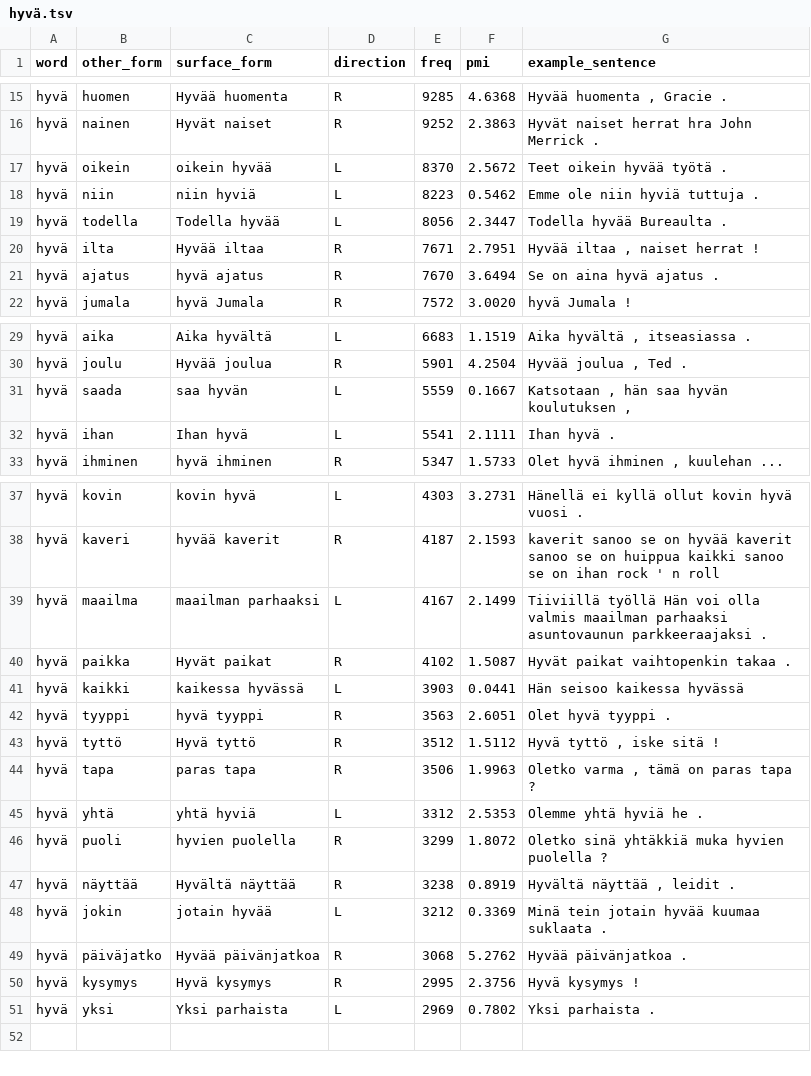
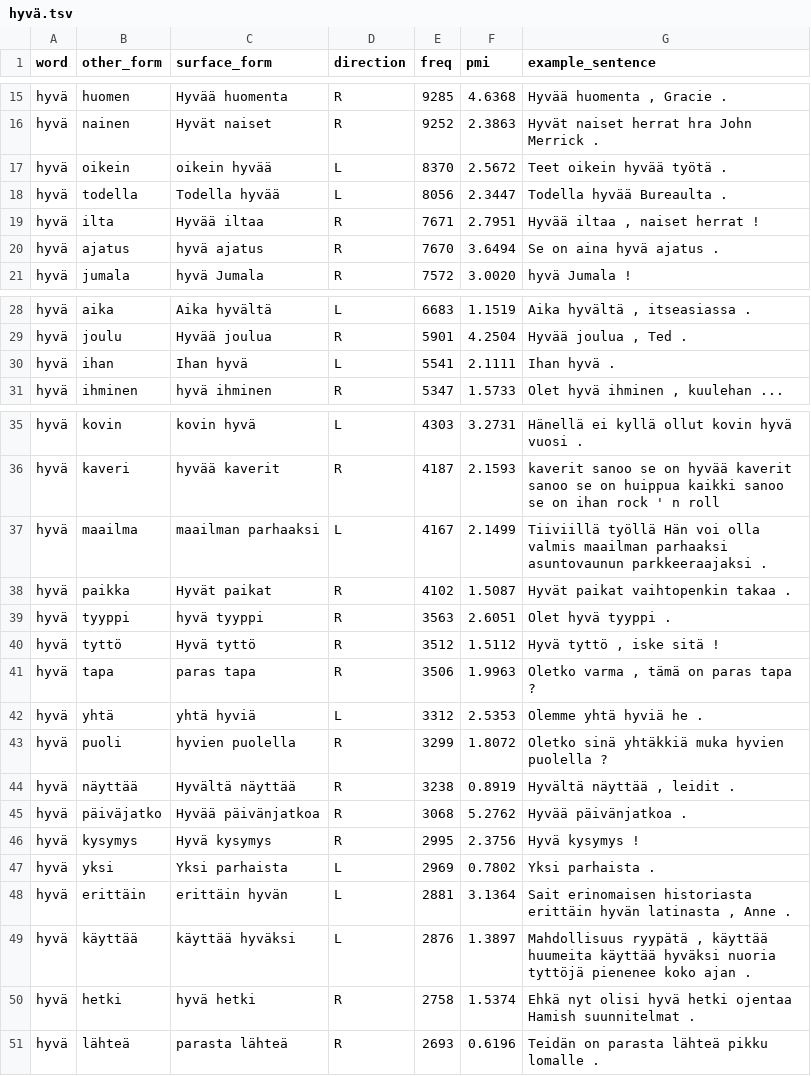
Before and after one commit to zakharov89/finnish_vocabulary_website, a TSV file: collocations_tsv/hyvä.tsv, drawn as a sheet; only a part is shown, gaps mark what is left out; removed rows and columns are numbered as before the commit, all else as after; the diff names each change by its address in the sheet, - before the commit and + after, or states it on an @@ line.

```diff
--- a/collocations_tsv/hyvä.tsv
+++ b/collocations_tsv/hyvä.tsv
-row 18: hyvä | niin | niin hyviä | L | 8223 | 0.5462 | Emme ole niin hyviä tuttuja .
-row 31: hyvä | saada | saa hyvän | L | 5559 | 0.1667 | Katsotaan , hän saa hyvän koulutuksen ,
-row 41: hyvä | kaikki | kaikessa hyvässä | L | 3903 | 0.0441 | Hän seisoo kaikessa hyvässä
-row 48: hyvä | jokin | jotain hyvää | L | 3212 | 0.3369 | Minä tein jotain hyvää kuumaa suklaata .
+row 48: hyvä | erittäin | erittäin hyvän | L | 2881 | 3.1364 | Sait erinomaisen historiasta erittäin hyvän latinasta , Anne .
+row 49: hyvä | käyttää | käyttää hyväksi | L | 2876 | 1.3897 | Mahdollisuus ryypätä , käyttää huumeita käyttää hyväksi nuoria tyttöjä pienenee koko ajan .
+row 50: hyvä | hetki | hyvä hetki | R | 2758 | 1.5374 | Ehkä nyt olisi hyvä hetki ojentaa Hamish suunnitelmat .
+row 51: hyvä | lähteä | parasta lähteä | R | 2693 | 0.6196 | Teidän on parasta lähteä pikku lomalle .
```
Also changed, not shown: collocations_tsv/tehdä.tsv, 6 other files.
